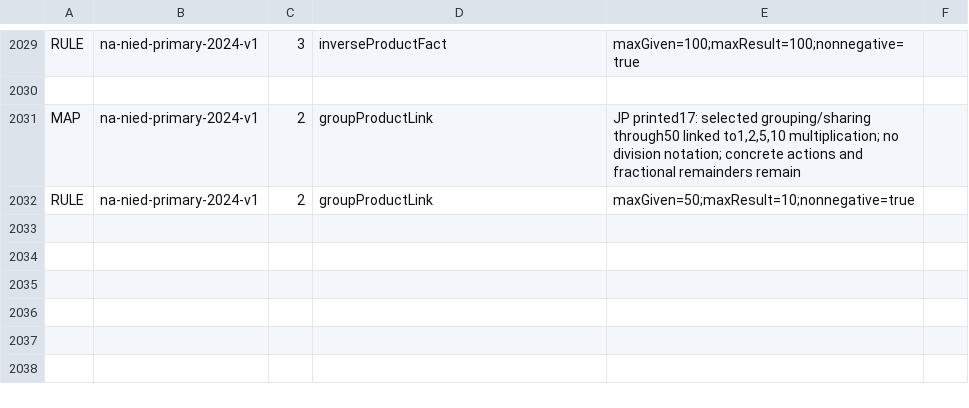
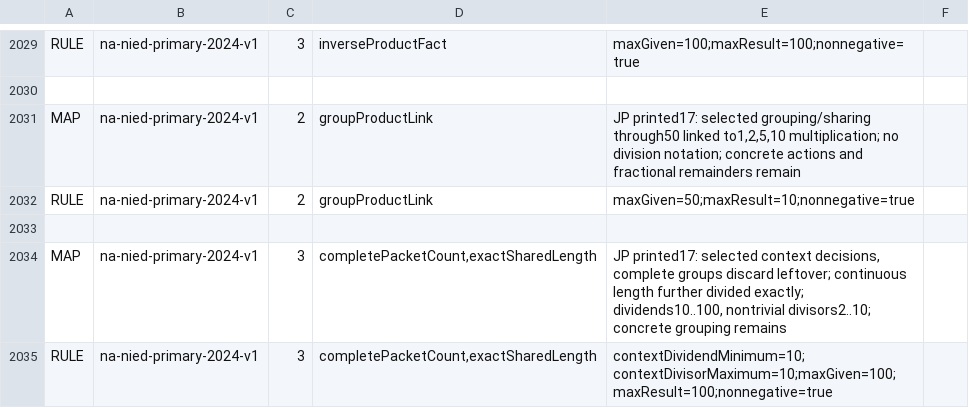
Before and after one commit to logue1114-maker/gomgom-open-education, a TSV file: math/engine/src/main/resources/curricula/global.tsv, drawn as a sheet; only a part is shown, gaps mark what is left out; the diff names each change by its address in the sheet, - before the commit and + after, or states it on an @@ line.

Commit message:
Connect bounded Namibia remainder contexts

```diff
--- a/math/engine/src/main/resources/curricula/global.tsv
+++ b/math/engine/src/main/resources/curricula/global.tsv
+row 2033: (empty)
+row 2034: MAP | na-nied-primary-2024-v1 | 3 | completePacketCount,exactSharedLength | JP printed17: selected context decisions, complete groups discard leftover; continuous length further divided exactly; dividends10..100, nontrivial divisors2..10; concrete grouping remains
+row 2035: RULE | na-nied-primary-2024-v1 | 3 | completePacketCount,exactSharedLength | contextDividendMinimum=10;contextDivisorMaximum=10;maxGiven=100;maxResult=100;nonnegative=true
```
Also changed, not shown: 4 other files.
